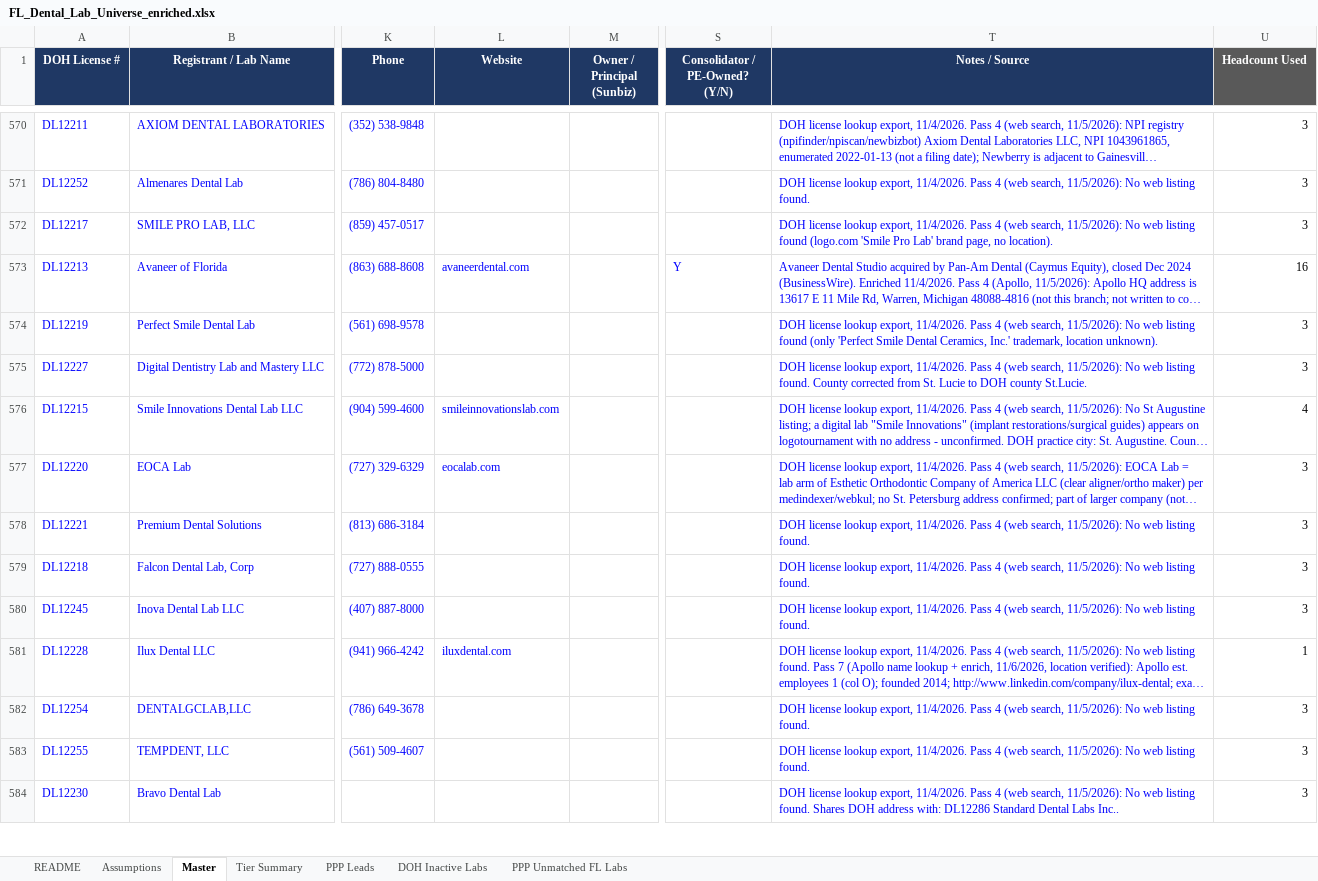
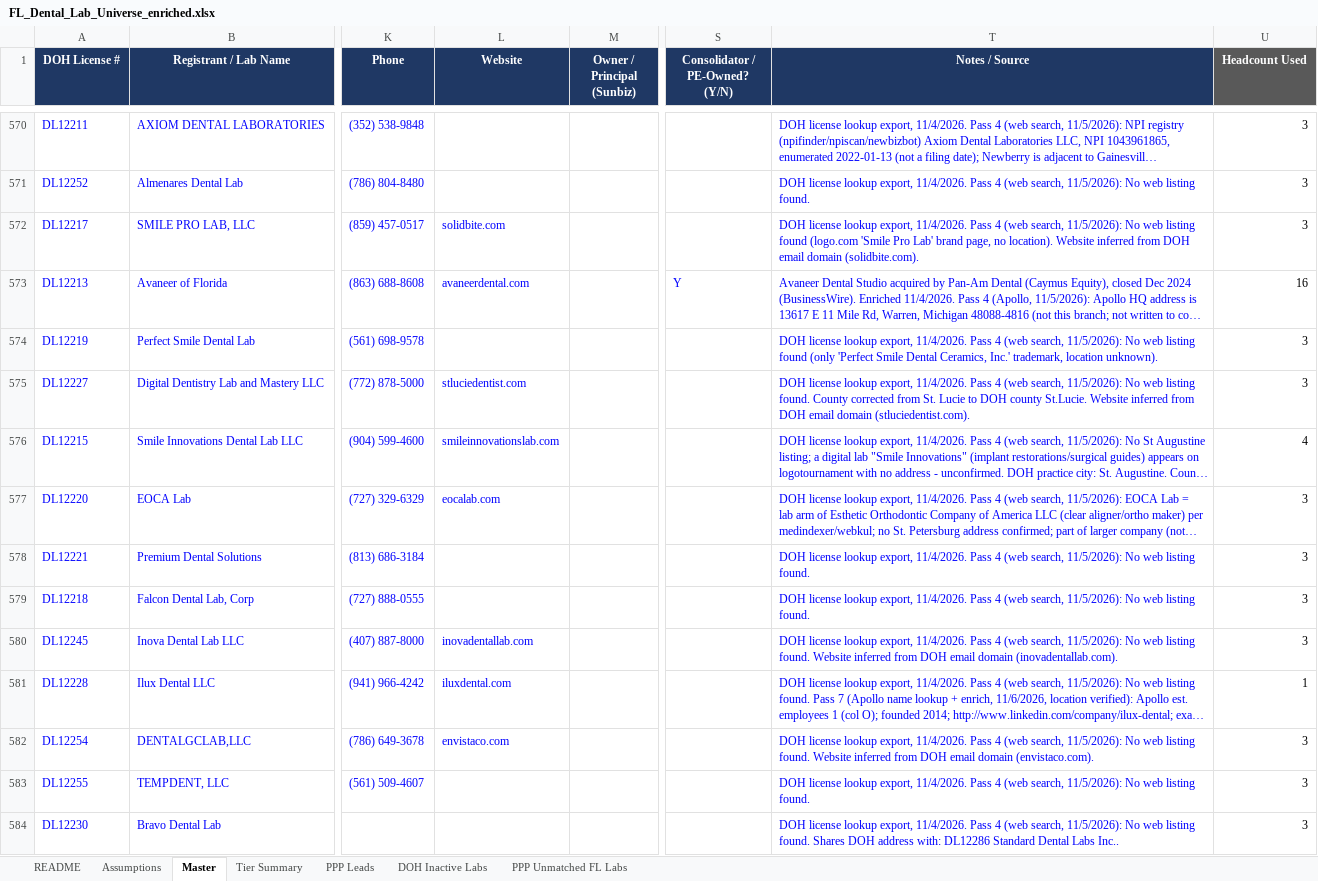
Before and after one commit to RahulSsharma72/CRM-Clean-Up, an Excel workbook: FL_Dental_Lab_Universe_enriched.xlsx, sheet Master, drawn as a sheet; only a part is shown, gaps mark what is left out; long unchanged cells end in …; values as stored, in another font and other column widths than the file's, no borders; charts and pictures not drawn; the diff covers the shown part only; the diff names each change by its address in the sheet, - before the commit and + after, or states it on an @@ line.

```diff
--- a/FL_Dental_Lab_Universe_enriched.xlsx (sheet Master)
+++ b/FL_Dental_Lab_Universe_enriched.xlsx (sheet Master)
-L572 (Website): (empty)
+L572 (Website): solidbite.com
-T572 (Notes / Source): …no location).
+T572 (Notes / Source): …no location). Website inferred from DOH email domain (solidbite.com).
-L575 (Website): (empty)
+L575 (Website): stluciedentist.com
-T575 (Notes / Source): …county St.Lucie.
+T575 (Notes / Source): …county St.Lucie. Website inferred from DOH email domain (stluciedentist.com).
-L580 (Website): (empty)
+L580 (Website): inovadentallab.com
-T580 (Notes / Source): …listing found.
+T580 (Notes / Source): …listing found. Website inferred from DOH email domain (inovadentallab.com).
-L582 (Website): (empty)
+L582 (Website): envistaco.com
-T582 (Notes / Source): …listing found.
+T582 (Notes / Source): …listing found. Website inferred from DOH email domain (envistaco.com).
```
Also changed, not shown: 197 edited cells elsewhere in this sheet, sheet Tier Summary, sheet README.
